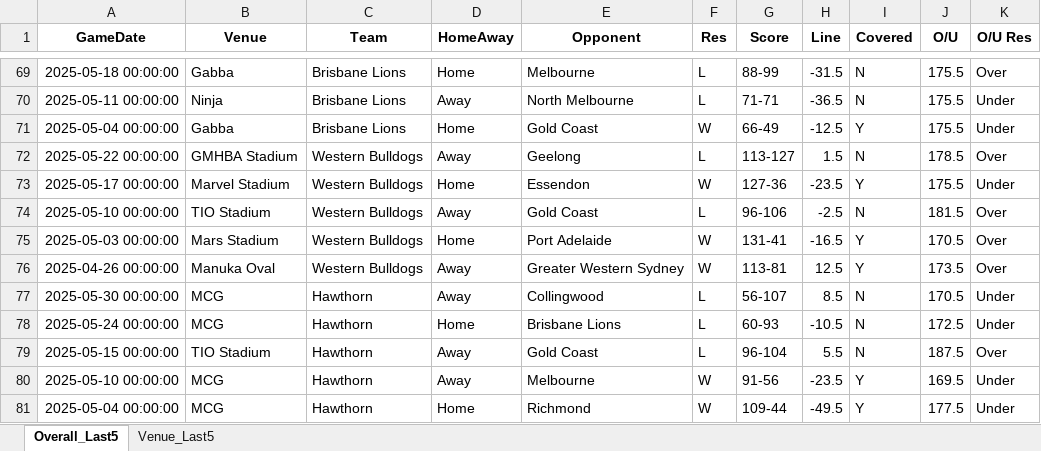
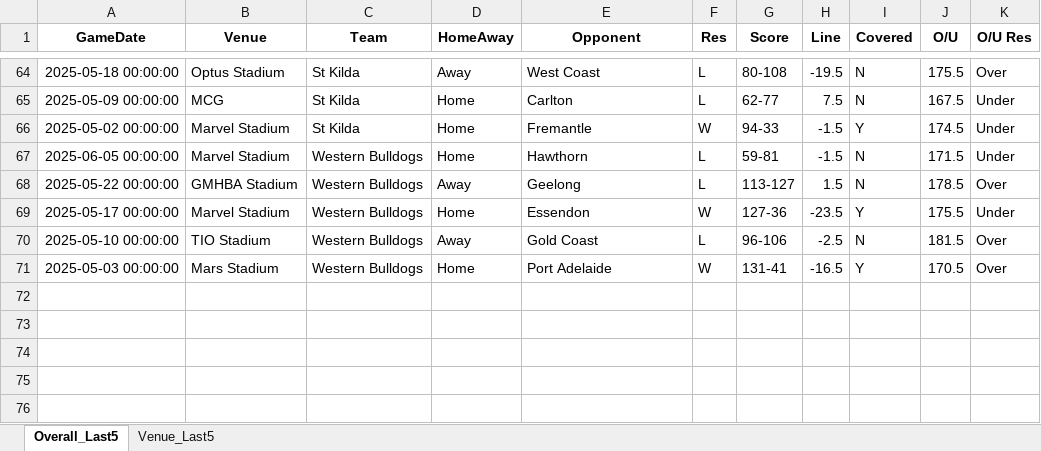
Before and after one commit to aflmodel/afl-dashboard-app, an Excel workbook: upcoming_round_summary.xlsx, sheet Overall_Last5, drawn as a sheet; only a part is shown, gaps mark what is left out; values as stored, in another font and other column widths than the file's, no borders; removed rows and columns are numbered as before the commit, all else as after; the diff covers the shown part only; the diff names each change by its address in the sheet, - before the commit and + after, or states it on an @@ line.

```diff
--- a/upcoming_round_summary.xlsx (sheet Overall_Last5)
+++ b/upcoming_round_summary.xlsx (sheet Overall_Last5)
-B64 (Venue): Gabba
+B64 (Venue): Optus Stadium
-C64 (Team): Brisbane Lions
+C64 (Team): St Kilda
-D64 (HomeAway): Home
+D64 (HomeAway): Away
-E64 (Opponent): Melbourne
+E64 (Opponent): West Coast
-G64 (Score): 88-99
+G64 (Score): 80-108
-H64 (Line): -31.5
+H64 (Line): -19.5
@@ row 70 moved to row 46: 2025-05-11 00:00:00 @@
-row 71: 2025-05-04 00:00:00 | Gabba | Brisbane Lions | Home | Gold Coast | W | 66-49 | -12.5 | Y | 175.5 | Under
+row 65: 2025-05-09 00:00:00 | MCG | St Kilda | Home | Carlton | L | 62-77 | 7.5 | N | 167.5 | Under
+row 66: 2025-05-02 00:00:00 | Marvel Stadium | St Kilda | Home | Fremantle | W | 94-33 | -1.5 | Y | 174.5 | Under
+row 67: 2025-06-05 00:00:00 | Marvel Stadium | Western Bulldogs | Home | Hawthorn | L | 59-81 | -1.5 | N | 171.5 | Under
-row 76: 2025-04-26 00:00:00 | Manuka Oval | Western Bulldogs | Away | Greater Western Sydney | W | 113-81 | 12.5 | Y | 173.5 | Over
@@ row 77 moved to row 53: 2025-05-30 00:00:00 @@
@@ row 78 moved to row 54: 2025-05-24 00:00:00 @@
-row 79: 2025-05-15 00:00:00 | TIO Stadium | Hawthorn | Away | Gold Coast | L | 96-104 | 5.5 | N | 187.5 | Over
-row 80: 2025-05-10 00:00:00 | MCG | Hawthorn | Away | Melbourne | W | 91-56 | -23.5 | Y | 169.5 | Under
-row 81: 2025-05-04 00:00:00 | MCG | Hawthorn | Home | Richmond | W | 109-44 | -49.5 | Y | 177.5 | Under
```
Also changed, not shown: 15 added rows, 23 removed rows, 19 moved rows and 58 edited cells elsewhere in this sheet, sheet Venue_Last5, Export_simple.xlsx, 1 other file.
